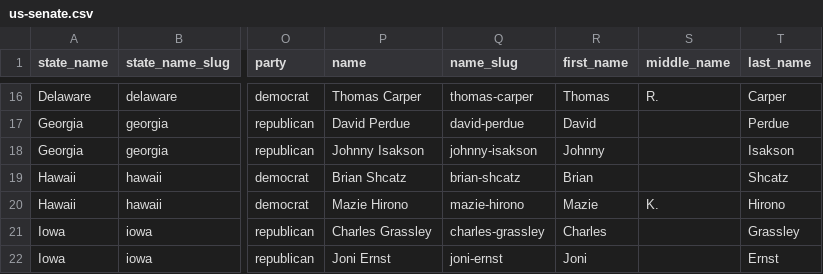
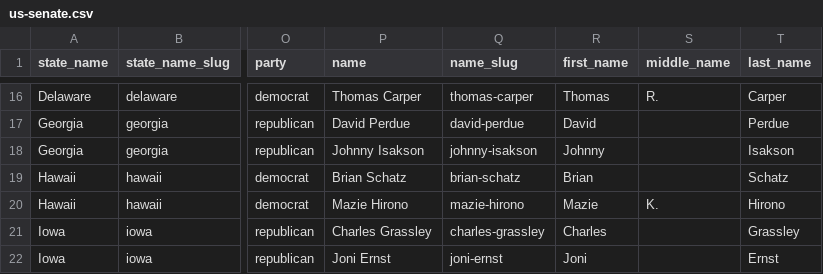
Before and after one commit to mattpaz/us-senate, a CSV file: us-senate/data/us-senate.csv, drawn as a sheet; only a part is shown, gaps mark what is left out; the diff names each change by its address in the sheet, - before the commit and + after, or states it on an @@ line.

Commit message:
Update us-senate.csv
You have Brian Schatz listed as "Brian Shcatz" in pretty much all of your data. I'm fixing it here, but you should check all of your data to correct this.

```diff
--- a/us-senate/data/us-senate.csv
+++ b/us-senate/data/us-senate.csv
-P19 (name): Brian Shcatz
+P19 (name): Brian Schatz
-Q19 (name_slug): brian-shcatz
+Q19 (name_slug): brian-schatz
-T19 (last_name): Shcatz
+T19 (last_name): Schatz
```
